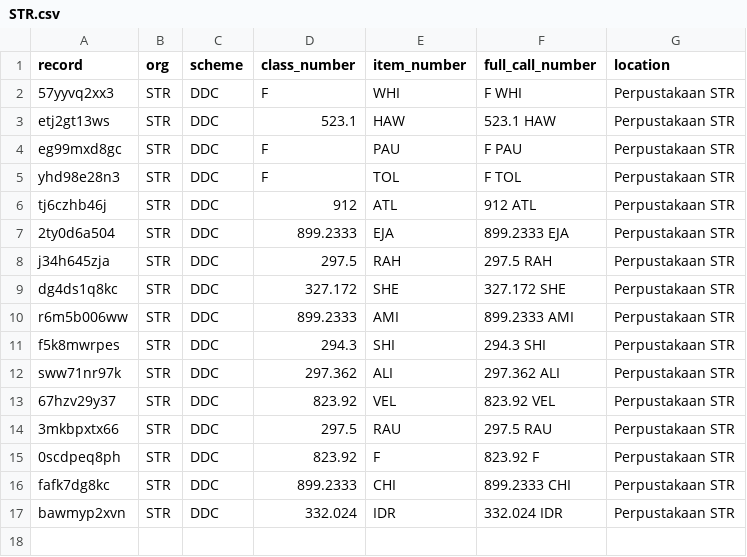
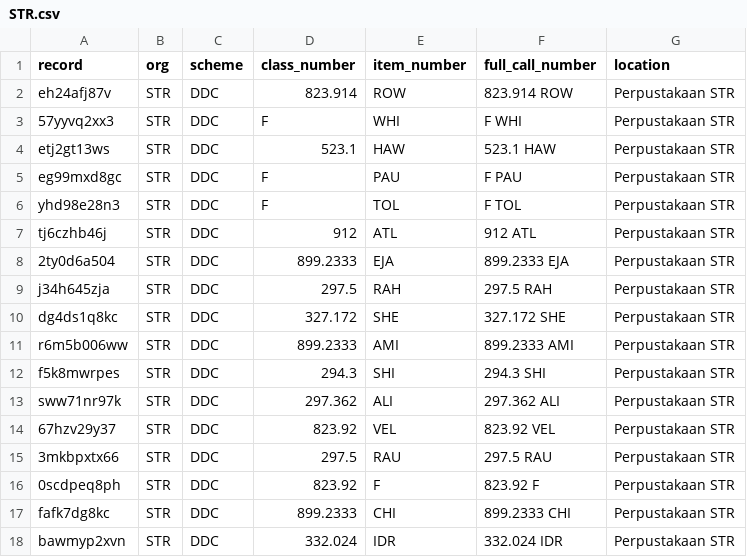
Before and after one commit to pustaka-terbuka/sk-taman-ria, a CSV file: data/holdings/STR.csv, drawn as a sheet.

```diff
--- a/data/holdings/STR.csv
+++ b/data/holdings/STR.csv
@@ -1,2 +1,3 @@
 record,org,scheme,class_number,item_number,full_call_number,location
+eh24afj87v,STR,DDC,823.914,ROW,823.914 ROW,Perpustakaan STR
 57yyvq2xx3,STR,DDC,F,WHI,F WHI,Perpustakaan STR
```
Also changed, not shown: holdings.csv, 28 other files.
